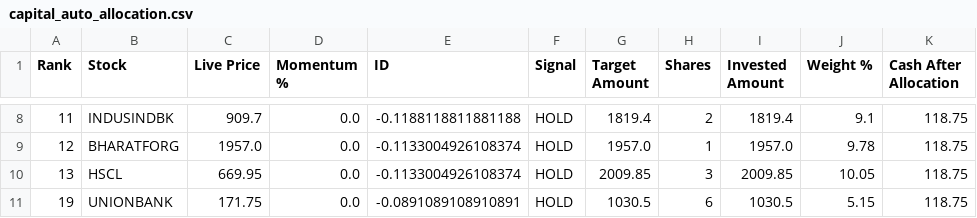
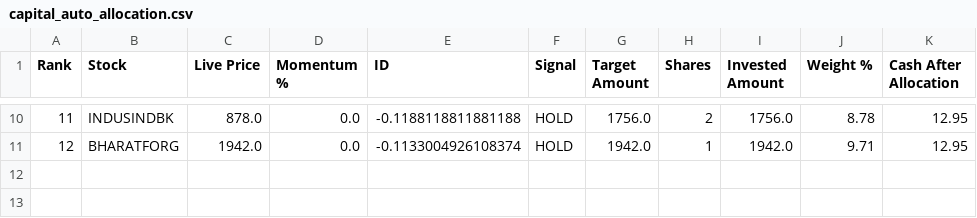
Before and after one commit to balasankar041-lang/moment, a CSV file: capital_auto_allocation.csv, drawn as a sheet; only a part is shown, gaps mark what is left out; the diff covers the shown part only.

```diff
--- a/capital_auto_allocation.csv
+++ b/capital_auto_allocation.csv
@@ -8,4 +10,2 @@ Rank,Stock,Live Price,Momentum %,ID,Signal,Target Amount,Shares,Invested Amount,
-11,INDUSINDBK,909.7,0.0,-0.1188118811881188,HOLD,1819.4,2,1819.4,9.1,118.75
-12,BHARATFORG,1957.0,0.0,-0.1133004926108374,HOLD,1957.0,1,1957.0,9.78,118.75
-13,HSCL,669.95,0.0,-0.1133004926108374,HOLD,2009.85,3,2009.85,10.05,118.75
-19,UNIONBANK,171.75,0.0,-0.0891089108910891,HOLD,1030.5,6,1030.5,5.15,118.75
+11,INDUSINDBK,878.0,0.0,-0.1188118811881188,HOLD,1756.0,2,1756.0,8.78,12.95
+12,BHARATFORG,1942.0,0.0,-0.1133004926108374,HOLD,1942.0,1,1942.0,9.71,12.95
```
Also changed, not shown: 3 added rows, 1 removed row and 32 edited cells elsewhere in this file.
